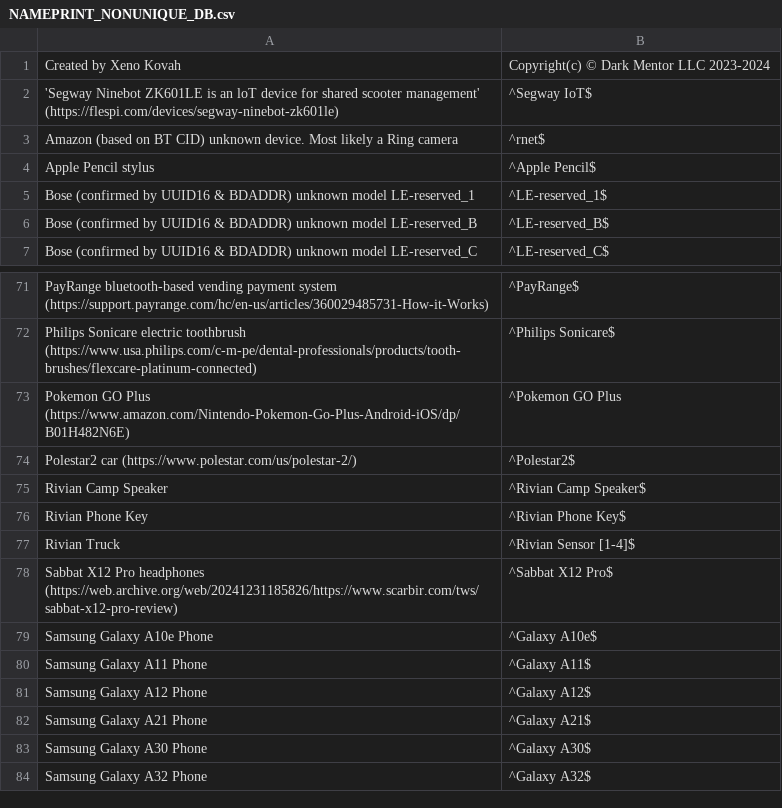
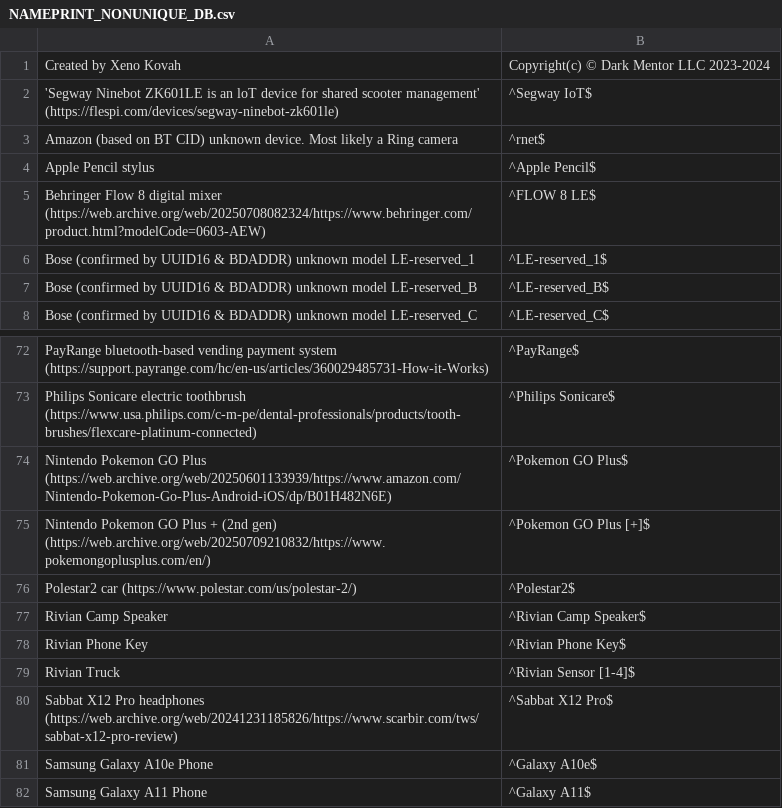
Before and after one commit to darkmentorllc/Blue2thprinting, a CSV file: Analysis/NAMEPRINT_NONUNIQUE_DB.csv, drawn as a sheet; only a part is shown, gaps mark what is left out; the shorter side is filled out with more unchanged rows; removed rows and columns are numbered as before the commit, all else as after; the diff names each change by its address in the sheet, - before the commit and + after, or states it on an @@ line.

Commit message:
Nameprints for class

```diff
--- a/Analysis/NAMEPRINT_NONUNIQUE_DB.csv
+++ b/Analysis/NAMEPRINT_NONUNIQUE_DB.csv
+row 5: Behringer Flow 8 digital mixer (https://web.archive.org/web/20250708082324/https://www.behringer.com/product.html?modelCode=0603-AEW) | ^FLOW 8 LE$
-row 73: Pokemon GO Plus (https://www.amazon.com/Nintendo-Pokemon-Go-Plus-Android-iOS/dp/B01H482N6E) | ^Pokemon GO Plus
+row 74: Nintendo Pokemon GO Plus (https://web.archive.org/web/20250601133939/https://www.amazon.com/Nintendo-Pokemon-Go-Plus-Android-iOS/dp/B01H482N6E) | ^Pokemon GO Plus$
+row 75: Nintendo Pokemon GO Plus + (2nd gen) (https://web.archive.org/web/20250709210832/https://www.pokemongoplusplus.com/en/) | ^Pokemon GO Plus [+]$
```
